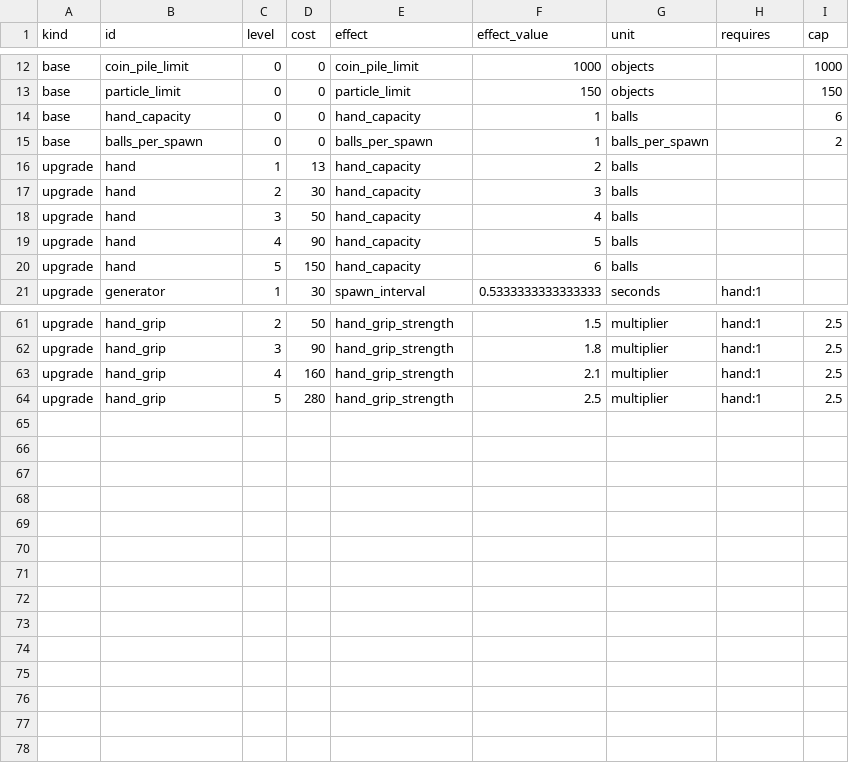
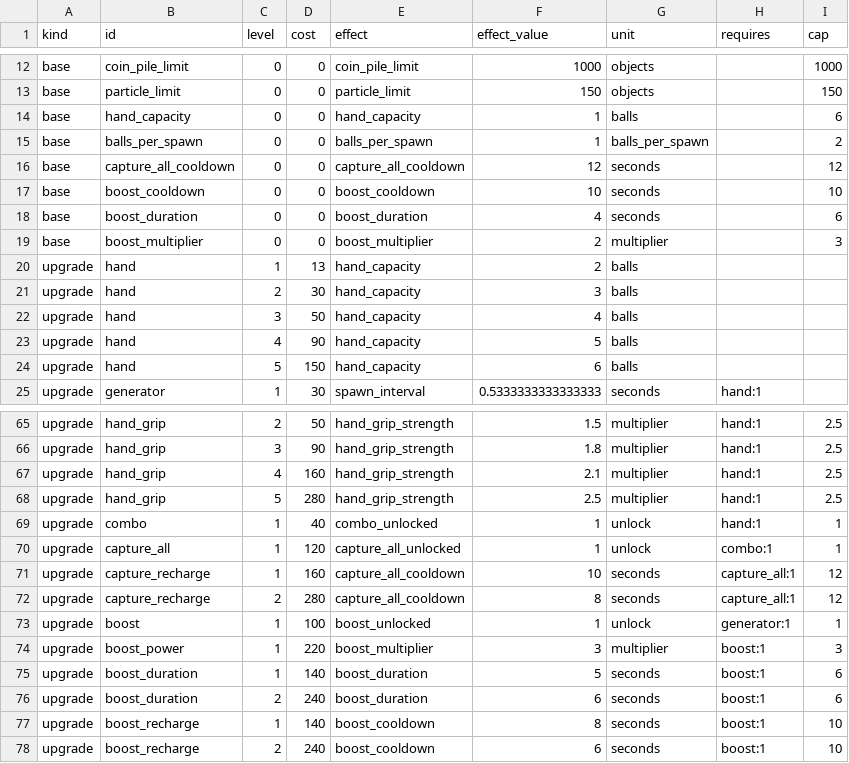
Before and after one commit to migdlp/incremental_hole_game, a CSV file: docs/balance.csv, drawn as a sheet; only a part is shown, gaps mark what is left out; the diff names each change by its address in the sheet, - before the commit and + after, or states it on an @@ line.

```diff
--- a/docs/balance.csv
+++ b/docs/balance.csv
+row 16: base | capture_all_cooldown | 0 | 0 | capture_all_cooldown | 12 | seconds |  | 12
+row 17: base | boost_cooldown | 0 | 0 | boost_cooldown | 10 | seconds |  | 10
+row 18: base | boost_duration | 0 | 0 | boost_duration | 4 | seconds |  | 6
+row 19: base | boost_multiplier | 0 | 0 | boost_multiplier | 2 | multiplier |  | 3
+row 69: upgrade | combo | 1 | 40 | combo_unlocked | 1 | unlock | hand:1 | 1
+row 70: upgrade | capture_all | 1 | 120 | capture_all_unlocked | 1 | unlock | combo:1 | 1
+row 71: upgrade | capture_recharge | 1 | 160 | capture_all_cooldown | 10 | seconds | capture_all:1 | 12
+row 72: upgrade | capture_recharge | 2 | 280 | capture_all_cooldown | 8 | seconds | capture_all:1 | 12
+row 73: upgrade | boost | 1 | 100 | boost_unlocked | 1 | unlock | generator:1 | 1
+row 74: upgrade | boost_power | 1 | 220 | boost_multiplier | 3 | multiplier | boost:1 | 3
+row 75: upgrade | boost_duration | 1 | 140 | boost_duration | 5 | seconds | boost:1 | 6
+row 76: upgrade | boost_duration | 2 | 240 | boost_duration | 6 | seconds | boost:1 | 6
+row 77: upgrade | boost_recharge | 1 | 140 | boost_cooldown | 8 | seconds | boost:1 | 10
+row 78: upgrade | boost_recharge | 2 | 240 | boost_cooldown | 6 | seconds | boost:1 | 10
```
Also changed, not shown: 30 other files.
